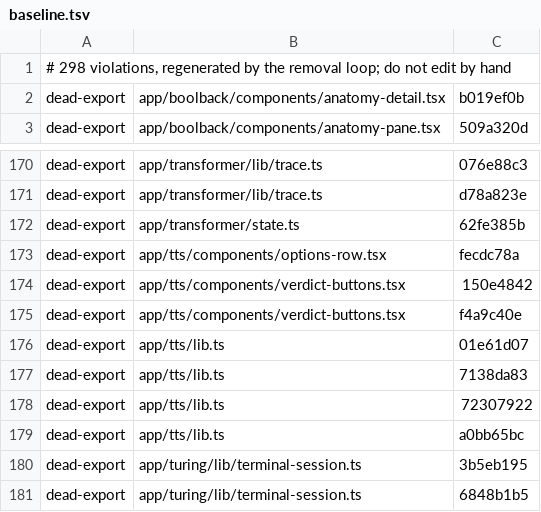
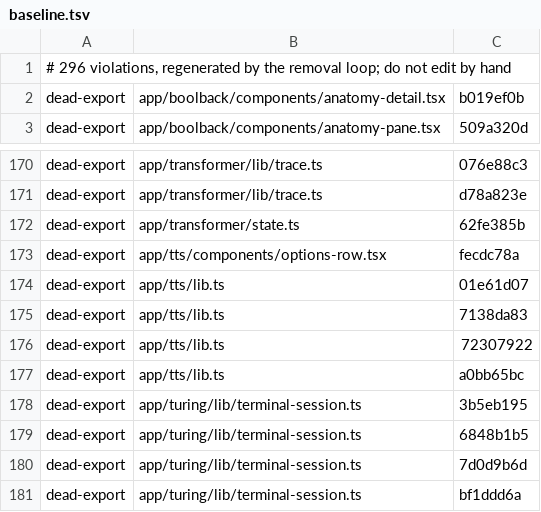
Before and after one commit to Heffnt/tom.quest, a TSV file: sg/baseline.tsv, drawn as a sheet; only a part is shown, gaps mark what is left out; the shorter side is filled out with more unchanged rows.

```diff
--- a/sg/baseline.tsv
+++ b/sg/baseline.tsv
@@ -1,2 +1,2 @@
-# 298 violations, regenerated by the removal loop; do not edit by hand
+# 296 violations, regenerated by the removal loop; do not edit by hand
 dead-export	app/boolback/components/anatomy-detail.tsx	b019ef0b
@@ -173,4 +173,2 @@ dead-export	app/transformer/state.ts	62fe385b
 dead-export	app/tts/components/options-row.tsx	fecdc78a
-dead-export	app/tts/components/verdict-buttons.tsx	150e4842
-dead-export	app/tts/components/verdict-buttons.tsx	f4a9c40e
 dead-export	app/tts/lib.ts	01e61d07
```
Also changed, not shown: 9 other files.
